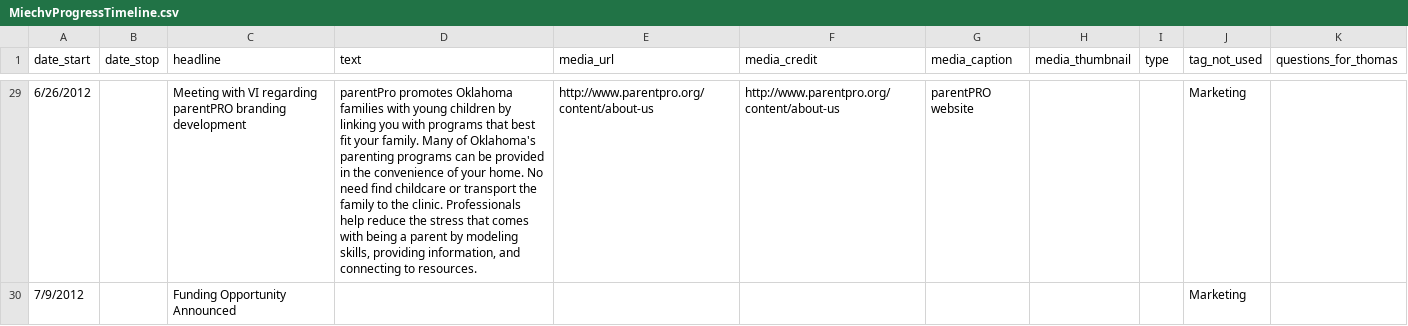
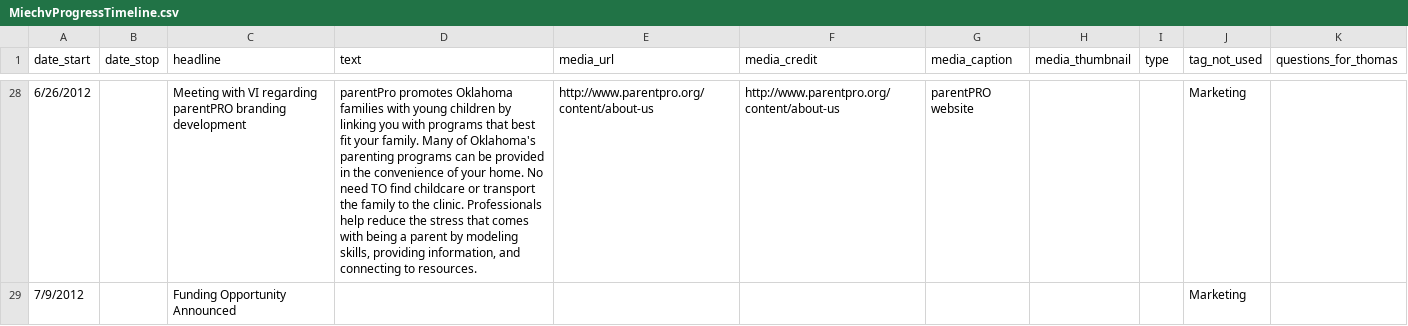
Before and after one commit to OuhscBbmc/MReportingPublic, a CSV file: DataPhiFree/Raw/MiechvProgressTimeline.csv, drawn as a sheet; only a part is shown, gaps mark what is left out; addresses are those after the commit; the diff covers the shown part only; the diff names each change by its address in the sheet, - before the commit and + after, or states it on an @@ line.

Commit message:
Maleeha added details to the dataset

```diff
--- a/DataPhiFree/Raw/MiechvProgressTimeline.csv
+++ b/DataPhiFree/Raw/MiechvProgressTimeline.csv
-D28 (text): …No need find childcare…
+D28 (text): …No need TO find childcare…
```
Also changed, not shown: 1 removed row and 38 edited cells elsewhere in this file.
